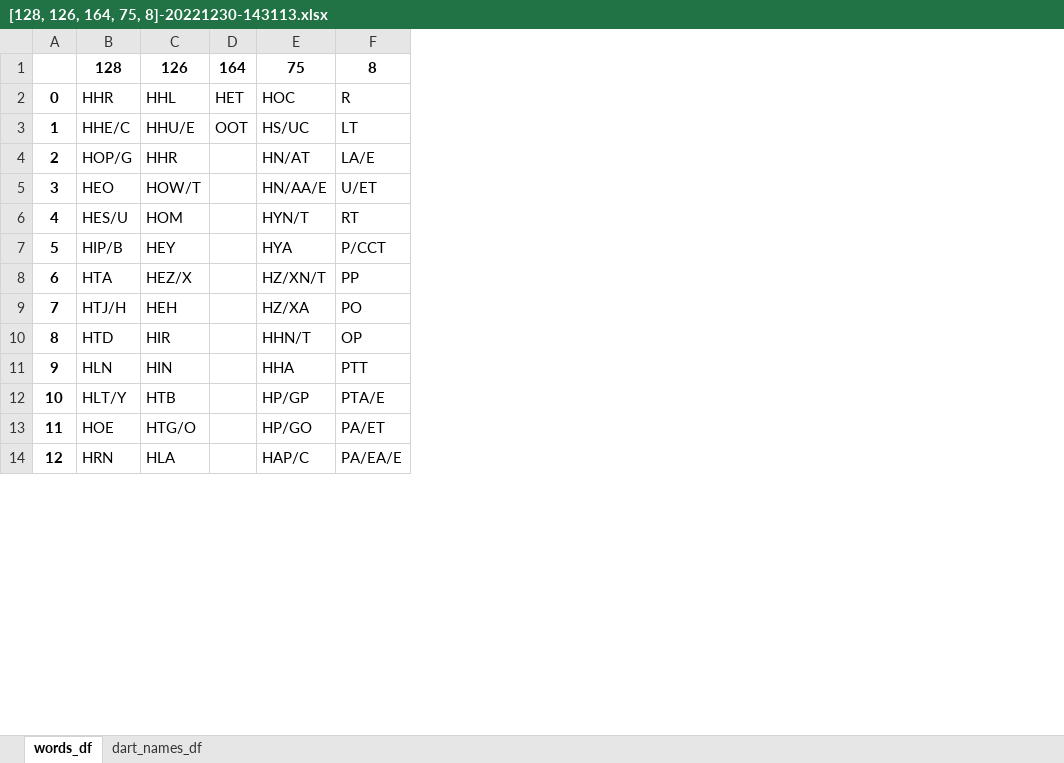
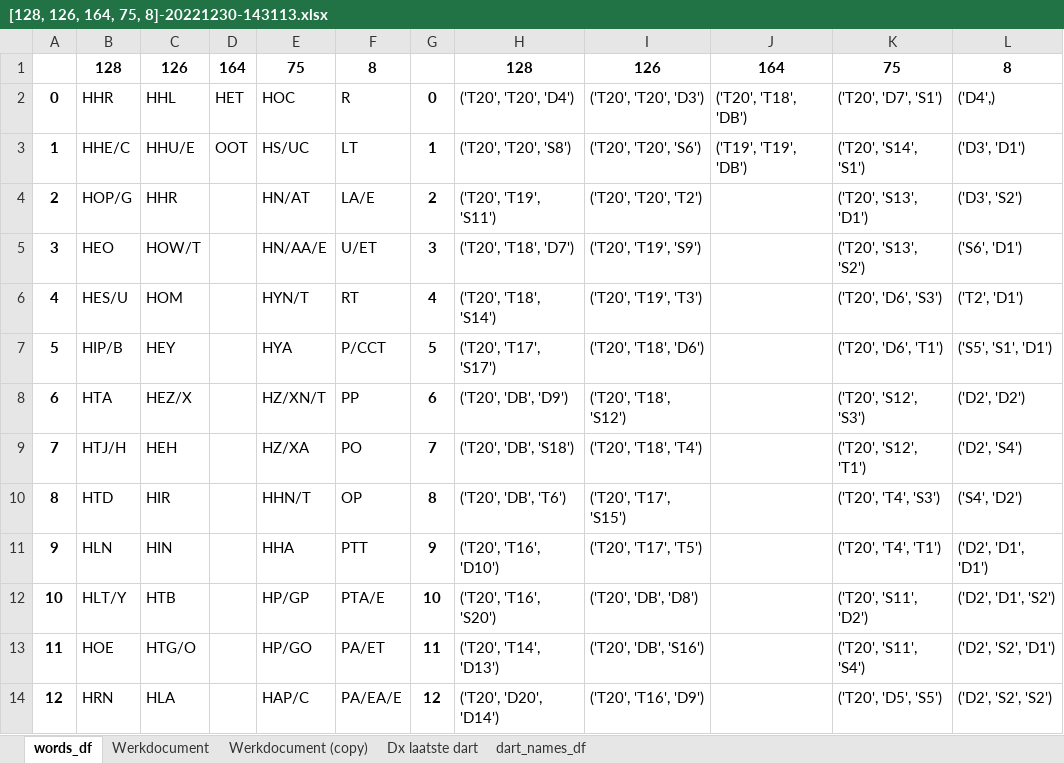
Before and after one commit to sandervandorsten/aivd-kerstpuzzel-2022, an Excel workbook: aivd_2022/exercise8/export/[128, 126, 164, 75, 8]-20221230-143113.xlsx, sheet words_df, drawn as a sheet; only a part is shown; values as stored, in another font and other column widths than the file's, no borders; the diff names each change by its address in the sheet, - before the commit and + after, or states it on an @@ line.

```diff
--- a/aivd_2022/exercise8/export/[128, 126, 164, 75, 8]-20221230-143113.xlsx (sheet words_df)
+++ b/aivd_2022/exercise8/export/[128, 126, 164, 75, 8]-20221230-143113.xlsx (sheet words_df)
+sheet tab: Werkdocument
+sheet tab: Werkdocument (copy)
+sheet tab: Dx laatste dart
+column G, rows 2-14: 0 | 1 | 2 | 3 | 4 | 5 | 6 | 7 | 8 | 9 | 10 | 11 | 12
+column H, rows 1-14: 128 | ('T20', 'T20', 'D4') | ('T20', 'T20', 'S8') | ('T20', 'T19', 'S11') | ('T20', 'T18', 'D7') | ('T20', 'T18', 'S14') | ('T20', 'T17', 'S17') | ('T20', 'DB', 'D9') | ('T20', 'DB', 'S18') | ('T20', 'DB', 'T6') | ('T20', 'T16', 'D10') | ('T20', 'T16', 'S20') | ('T20', 'T14', 'D13') | ('T20', 'D20', 'D14')
+column I, rows 1-14: 126 | ('T20', 'T20', 'D3') | ('T20', 'T20', 'S6') | ('T20', 'T20', 'T2') | ('T20', 'T19', 'S9') | ('T20', 'T19', 'T3') | ('T20', 'T18', 'D6') | ('T20', 'T18', 'S12') | ('T20', 'T18', 'T4') | ('T20', 'T17', 'S15') | ('T20', 'T17', 'T5') | ('T20', 'DB', 'D8') | ('T20', 'DB', 'S16') | ('T20', 'T16', 'D9')
+column J, rows 1-3: 164 | ('T20', 'T18', 'DB') | ('T19', 'T19', 'DB')
+column K, rows 1-14: 75 | ('T20', 'D7', 'S1') | ('T20', 'S14', 'S1') | ('T20', 'S13', 'D1') | ('T20', 'S13', 'S2') | ('T20', 'D6', 'S3') | ('T20', 'D6', 'T1') | ('T20', 'S12', 'S3') | ('T20', 'S12', 'T1') | ('T20', 'T4', 'S3') | ('T20', 'T4', 'T1') | ('T20', 'S11', 'D2') | ('T20', 'S11', 'S4') | ('T20', 'D5', 'S5')
+column L, rows 1-14: 8 | ('D4',) | ('D3', 'D1') | ('D3', 'S2') | ('S6', 'D1') | ('T2', 'D1') | ('S5', 'S1', 'D1') | ('D2', 'D2') | ('D2', 'S4') | ('S4', 'D2') | ('D2', 'D1', 'D1') | ('D2', 'D1', 'S2') | ('D2', 'S2', 'D1') | ('D2', 'S2', 'S2')
```
Also changed, not shown: 8 other files.
